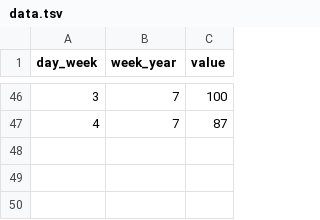
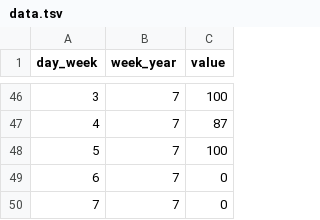
Before and after one commit to PhoenixAlx/TasksHeatmap, a TSV file: data.tsv, drawn as a sheet; only a part is shown, gaps mark what is left out; the diff names each change by its address in the sheet, - before the commit and + after, or states it on an @@ line.

Commit message:
tasks 16-02-2018

```diff
--- a/data.tsv
+++ b/data.tsv
+row 48: 5 | 7 | 100
+row 49: 6 | 7 | 0
+row 50: 7 | 7 | 0
```
